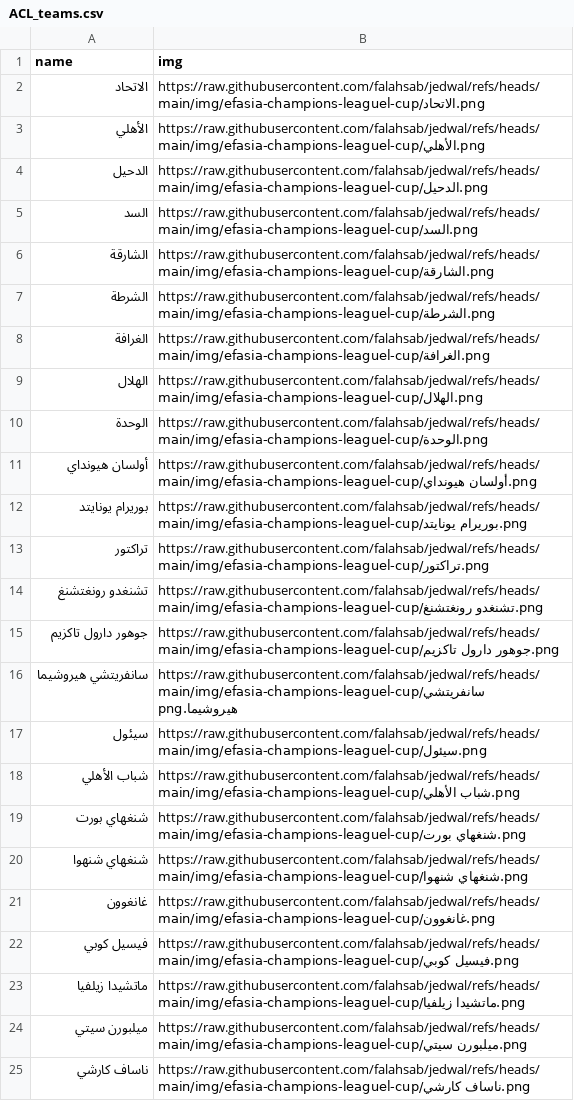
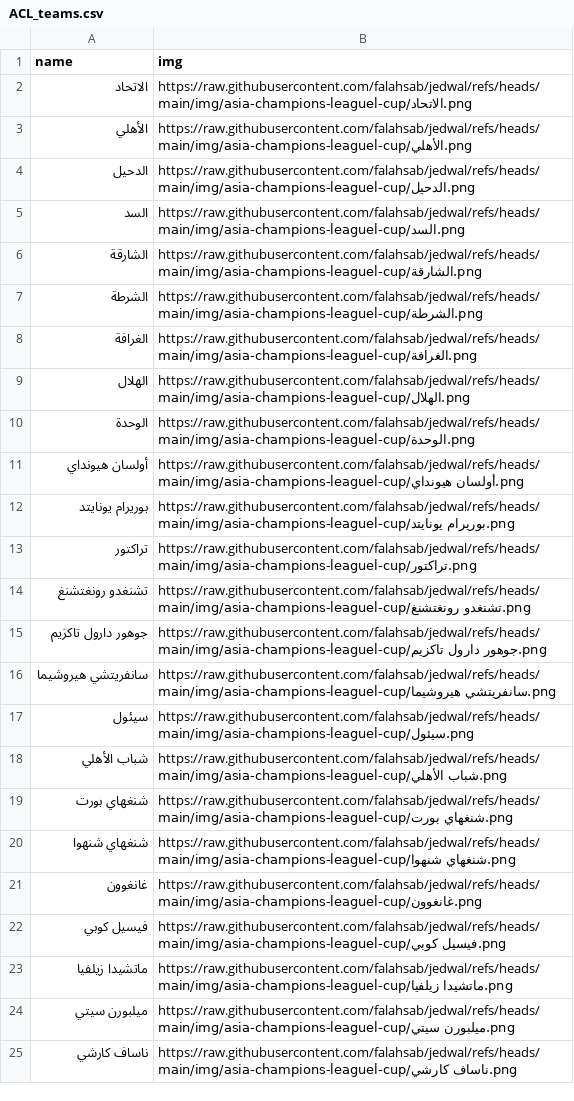
Before and after one commit to falahsab/jedwal, a CSV file: teams/ACL_teams.csv, drawn as a sheet; the diff names each change by its address in the sheet, - before the commit and + after, or states it on an @@ line.

Commit message:
Update ACL_teams.csv

```diff
--- a/teams/ACL_teams.csv
+++ b/teams/ACL_teams.csv
-B2 (img): https://raw.githubusercontent.com/falahsab/jedwal/refs/heads/main/img/efasia-champions-leaguel-cup/الاتحاد.png
+B2 (img): https://raw.githubusercontent.com/falahsab/jedwal/refs/heads/main/img/asia-champions-leaguel-cup/الاتحاد.png
-B3 (img): https://raw.githubusercontent.com/falahsab/jedwal/refs/heads/main/img/efasia-champions-leaguel-cup/الأهلي.png
+B3 (img): https://raw.githubusercontent.com/falahsab/jedwal/refs/heads/main/img/asia-champions-leaguel-cup/الأهلي.png
-B4 (img): https://raw.githubusercontent.com/falahsab/jedwal/refs/heads/main/img/efasia-champions-leaguel-cup/الدحيل.png
+B4 (img): https://raw.githubusercontent.com/falahsab/jedwal/refs/heads/main/img/asia-champions-leaguel-cup/الدحيل.png
-B5 (img): https://raw.githubusercontent.com/falahsab/jedwal/refs/heads/main/img/efasia-champions-leaguel-cup/السد.png
+B5 (img): https://raw.githubusercontent.com/falahsab/jedwal/refs/heads/main/img/asia-champions-leaguel-cup/السد.png
-B6 (img): https://raw.githubusercontent.com/falahsab/jedwal/refs/heads/main/img/efasia-champions-leaguel-cup/الشارقة.png
+B6 (img): https://raw.githubusercontent.com/falahsab/jedwal/refs/heads/main/img/asia-champions-leaguel-cup/الشارقة.png
-B7 (img): https://raw.githubusercontent.com/falahsab/jedwal/refs/heads/main/img/efasia-champions-leaguel-cup/الشرطة.png
+B7 (img): https://raw.githubusercontent.com/falahsab/jedwal/refs/heads/main/img/asia-champions-leaguel-cup/الشرطة.png
-B8 (img): https://raw.githubusercontent.com/falahsab/jedwal/refs/heads/main/img/efasia-champions-leaguel-cup/الغرافة.png
+B8 (img): https://raw.githubusercontent.com/falahsab/jedwal/refs/heads/main/img/asia-champions-leaguel-cup/الغرافة.png
-B9 (img): https://raw.githubusercontent.com/falahsab/jedwal/refs/heads/main/img/efasia-champions-leaguel-cup/الهلال.png
+B9 (img): https://raw.githubusercontent.com/falahsab/jedwal/refs/heads/main/img/asia-champions-leaguel-cup/الهلال.png
-B10 (img): https://raw.githubusercontent.com/falahsab/jedwal/refs/heads/main/img/efasia-champions-leaguel-cup/الوحدة.png
+B10 (img): https://raw.githubusercontent.com/falahsab/jedwal/refs/heads/main/img/asia-champions-leaguel-cup/الوحدة.png
-B11 (img): https://raw.githubusercontent.com/falahsab/jedwal/refs/heads/main/img/efasia-champions-leaguel-cup/أولسان هيونداي.png
+B11 (img): https://raw.githubusercontent.com/falahsab/jedwal/refs/heads/main/img/asia-champions-leaguel-cup/أولسان هيونداي.png
-B12 (img): https://raw.githubusercontent.com/falahsab/jedwal/refs/heads/main/img/efasia-champions-leaguel-cup/بوريرام يونايتد.png
+B12 (img): https://raw.githubusercontent.com/falahsab/jedwal/refs/heads/main/img/asia-champions-leaguel-cup/بوريرام يونايتد.png
-B13 (img): https://raw.githubusercontent.com/falahsab/jedwal/refs/heads/main/img/efasia-champions-leaguel-cup/تراكتور.png
+B13 (img): https://raw.githubusercontent.com/falahsab/jedwal/refs/heads/main/img/asia-champions-leaguel-cup/تراكتور.png
-B14 (img): https://raw.githubusercontent.com/falahsab/jedwal/refs/heads/main/img/efasia-champions-leaguel-cup/تشنغدو رونغتشنغ.png
+B14 (img): https://raw.githubusercontent.com/falahsab/jedwal/refs/heads/main/img/asia-champions-leaguel-cup/تشنغدو رونغتشنغ.png
-B15 (img): https://raw.githubusercontent.com/falahsab/jedwal/refs/heads/main/img/efasia-champions-leaguel-cup/جوهور دارول تاكزيم.png
+B15 (img): https://raw.githubusercontent.com/falahsab/jedwal/refs/heads/main/img/asia-champions-leaguel-cup/جوهور دارول تاكزيم.png
-B16 (img): https://raw.githubusercontent.com/falahsab/jedwal/refs/heads/main/img/efasia-champions-leaguel-cup/سانفريتشي هيروشيما.png
+B16 (img): https://raw.githubusercontent.com/falahsab/jedwal/refs/heads/main/img/asia-champions-leaguel-cup/سانفريتشي هيروشيما.png
-B17 (img): https://raw.githubusercontent.com/falahsab/jedwal/refs/heads/main/img/efasia-champions-leaguel-cup/سيئول.png
+B17 (img): https://raw.githubusercontent.com/falahsab/jedwal/refs/heads/main/img/asia-champions-leaguel-cup/سيئول.png
-B18 (img): https://raw.githubusercontent.com/falahsab/jedwal/refs/heads/main/img/efasia-champions-leaguel-cup/شباب الأهلي.png
+B18 (img): https://raw.githubusercontent.com/falahsab/jedwal/refs/heads/main/img/asia-champions-leaguel-cup/شباب الأهلي.png
-B19 (img): https://raw.githubusercontent.com/falahsab/jedwal/refs/heads/main/img/efasia-champions-leaguel-cup/شنغهاي بورت.png
+B19 (img): https://raw.githubusercontent.com/falahsab/jedwal/refs/heads/main/img/asia-champions-leaguel-cup/شنغهاي بورت.png
-B20 (img): https://raw.githubusercontent.com/falahsab/jedwal/refs/heads/main/img/efasia-champions-leaguel-cup/شنغهاي شنهوا.png
+B20 (img): https://raw.githubusercontent.com/falahsab/jedwal/refs/heads/main/img/asia-champions-leaguel-cup/شنغهاي شنهوا.png
-B21 (img): https://raw.githubusercontent.com/falahsab/jedwal/refs/heads/main/img/efasia-champions-leaguel-cup/غانغوون.png
+B21 (img): https://raw.githubusercontent.com/falahsab/jedwal/refs/heads/main/img/asia-champions-leaguel-cup/غانغوون.png
-B22 (img): https://raw.githubusercontent.com/falahsab/jedwal/refs/heads/main/img/efasia-champions-leaguel-cup/فيسيل كوبي.png
+B22 (img): https://raw.githubusercontent.com/falahsab/jedwal/refs/heads/main/img/asia-champions-leaguel-cup/فيسيل كوبي.png
-B23 (img): https://raw.githubusercontent.com/falahsab/jedwal/refs/heads/main/img/efasia-champions-leaguel-cup/ماتشيدا زيلفيا.png
+B23 (img): https://raw.githubusercontent.com/falahsab/jedwal/refs/heads/main/img/asia-champions-leaguel-cup/ماتشيدا زيلفيا.png
-B24 (img): https://raw.githubusercontent.com/falahsab/jedwal/refs/heads/main/img/efasia-champions-leaguel-cup/ميلبورن سيتي.png
+B24 (img): https://raw.githubusercontent.com/falahsab/jedwal/refs/heads/main/img/asia-champions-leaguel-cup/ميلبورن سيتي.png
-B25 (img): https://raw.githubusercontent.com/falahsab/jedwal/refs/heads/main/img/efasia-champions-leaguel-cup/ناساف كارشي.png
+B25 (img): https://raw.githubusercontent.com/falahsab/jedwal/refs/heads/main/img/asia-champions-leaguel-cup/ناساف كارشي.png
```
